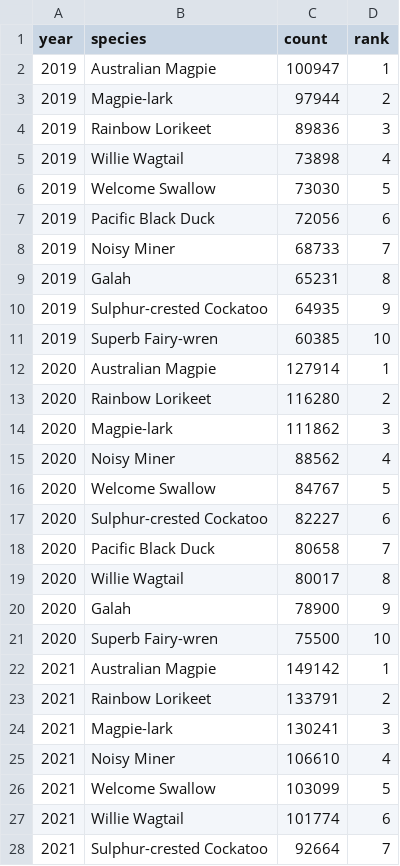
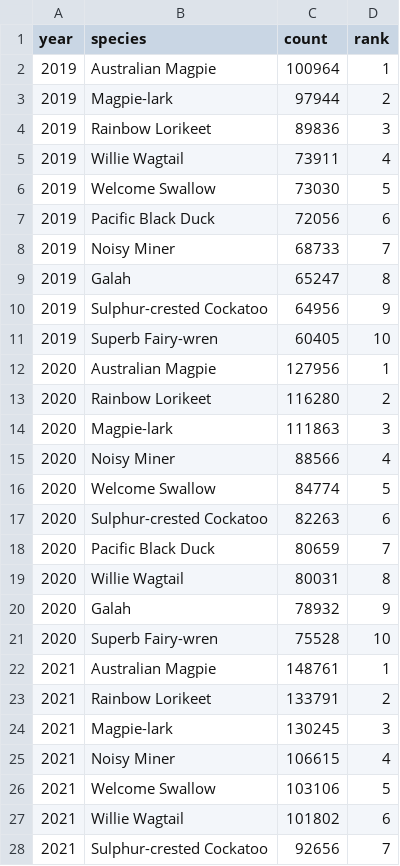
Before and after one commit to chytang/FIT3179-DV-2, a CSV file: data/top_species_by_year.csv, drawn as a sheet; only a part is shown; the diff covers the shown part only.

```diff
--- a/data/top_species_by_year.csv
+++ b/data/top_species_by_year.csv
@@ -1,6 +1,6 @@
 year,species,count,rank
-2019,Australian Magpie,100947,1
+2019,Australian Magpie,100964,1
 2019,Magpie-lark,97944,2
 2019,Rainbow Lorikeet,89836,3
-2019,Willie Wagtail,73898,4
+2019,Willie Wagtail,73911,4
 2019,Welcome Swallow,73030,5
@@ -8,21 +8,21 @@ year,species,count,rank
 2019,Noisy Miner,68733,7
-2019,Galah,65231,8
-2019,Sulphur-crested Cockatoo,64935,9
-2019,Superb Fairy-wren,60385,10
-2020,Australian Magpie,127914,1
+2019,Galah,65247,8
+2019,Sulphur-crested Cockatoo,64956,9
+2019,Superb Fairy-wren,60405,10
+2020,Australian Magpie,127956,1
 2020,Rainbow Lorikeet,116280,2
-2020,Magpie-lark,111862,3
-2020,Noisy Miner,88562,4
-2020,Welcome Swallow,84767,5
-2020,Sulphur-crested Cockatoo,82227,6
-2020,Pacific Black Duck,80658,7
-2020,Willie Wagtail,80017,8
-2020,Galah,78900,9
-2020,Superb Fairy-wren,75500,10
-2021,Australian Magpie,149142,1
+2020,Magpie-lark,111863,3
+2020,Noisy Miner,88566,4
+2020,Welcome Swallow,84774,5
+2020,Sulphur-crested Cockatoo,82263,6
+2020,Pacific Black Duck,80659,7
+2020,Willie Wagtail,80031,8
+2020,Galah,78932,9
+2020,Superb Fairy-wren,75528,10
+2021,Australian Magpie,148761,1
 2021,Rainbow Lorikeet,133791,2
-2021,Magpie-lark,130241,3
-2021,Noisy Miner,106610,4
-2021,Welcome Swallow,103099,5
-2021,Willie Wagtail,101774,6
-2021,Sulphur-crested Cockatoo,92664,7
+2021,Magpie-lark,130245,3
+2021,Noisy Miner,106615,4
+2021,Welcome Swallow,103106,5
+2021,Willie Wagtail,101802,6
+2021,Sulphur-crested Cockatoo,92656,7
```
Also changed, not shown: 41 edited cells elsewhere in this file, data/centroids.csv, data/species_year_month.csv, 2 other files.
